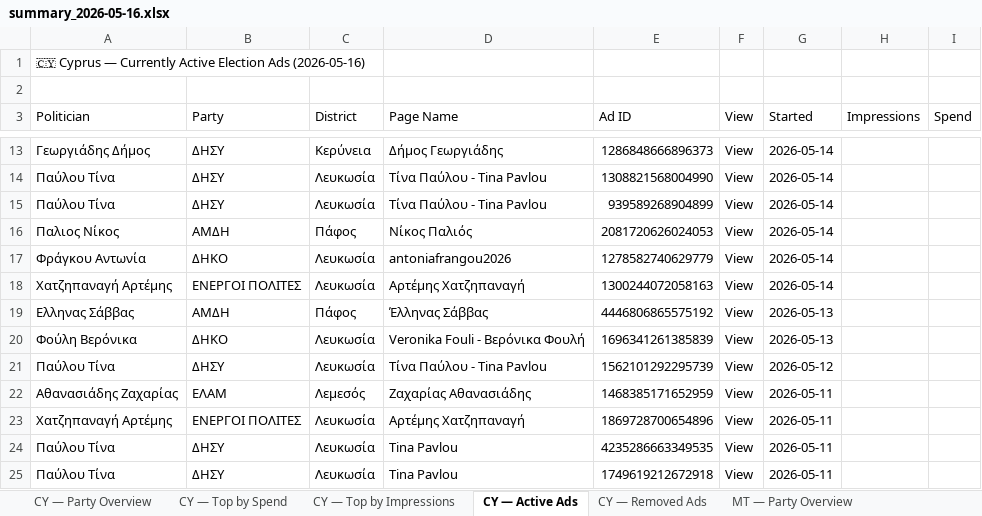
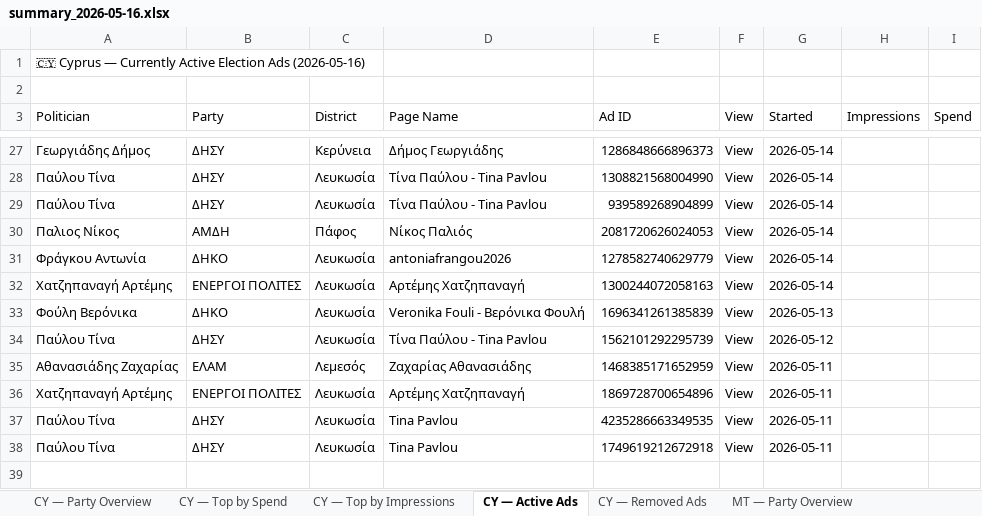
Before and after one commit to militzis/malta-ads-monitor, an Excel workbook: summary_2026-05-16.xlsx, sheet CY — Active Ads, drawn as a sheet; only a part is shown, gaps mark what is left out; values as stored, in another font and other column widths than the file's, no cell formats; removed rows and columns are numbered as before the commit, all else as after; the diff covers the shown part only; the diff names each change by its address in the sheet, - before the commit and + after, or states it on an @@ line.

```diff
--- a/summary_2026-05-16.xlsx (sheet CY — Active Ads)
+++ b/summary_2026-05-16.xlsx (sheet CY — Active Ads)
-row 19: Ελληνας Σάββας | ΑΜΔΗ | Πάφος | Έλληνας Σάββας | 4446806865575192 | View | 2026-05-13
```
Also changed, not shown: 14 added rows and 4 removed rows elsewhere in this sheet, sheet CY — Removed Ads, sheet MT — Active Ads, sheet CY — Top by Spend, sheet CY — Top by Impressions, sheet CY — Party Overview, sheet MT — Party Overview, cell formats, 2 other files.
